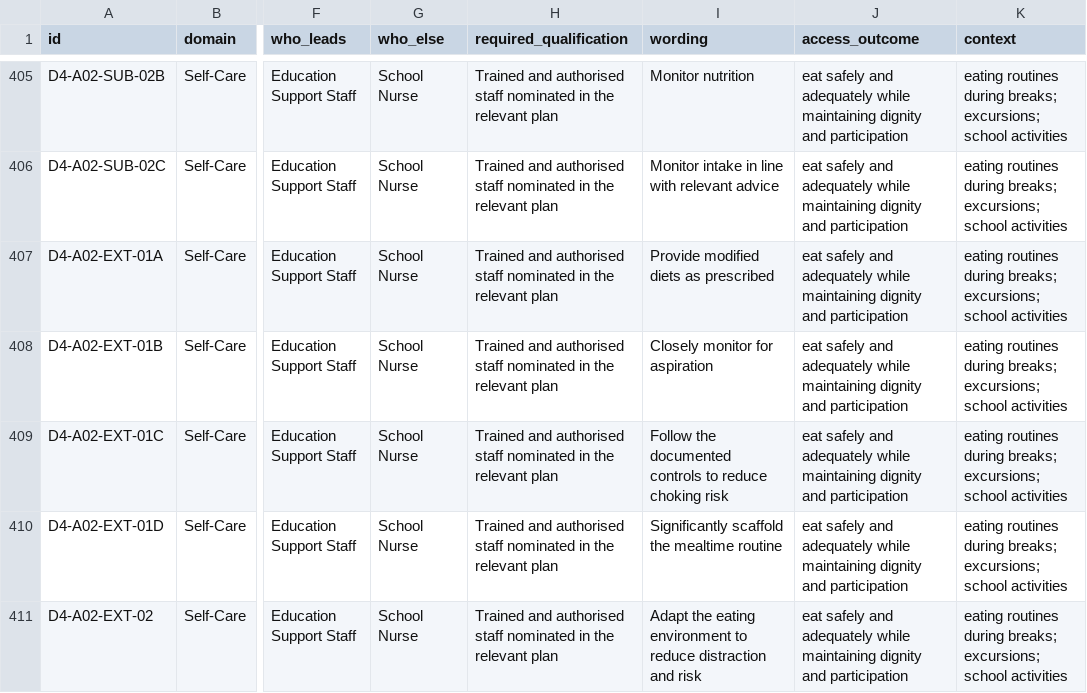
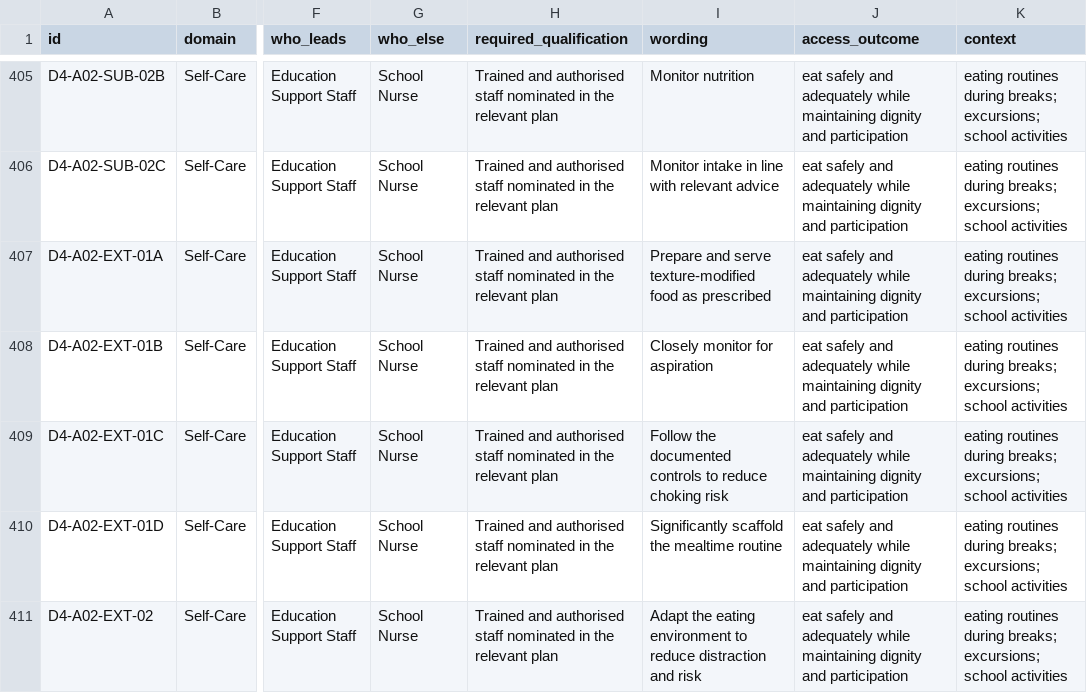
Before and after one commit to Mr-Gill/adjustments-builder, a CSV file: library/adjustments.csv, drawn as a sheet; only a part is shown, gaps mark what is left out; the diff covers the shown part only; the diff names each change by its address in the sheet, - before the commit and + after, or states it on an @@ line.

```diff
--- a/library/adjustments.csv
+++ b/library/adjustments.csv
-I407 (wording): Provide modified diets as prescribed
+I407 (wording): Prepare and serve texture-modified food as prescribed
```
Also changed, not shown: 56 edited cells elsewhere in this file, library/role-supports.csv, 5 other files.
